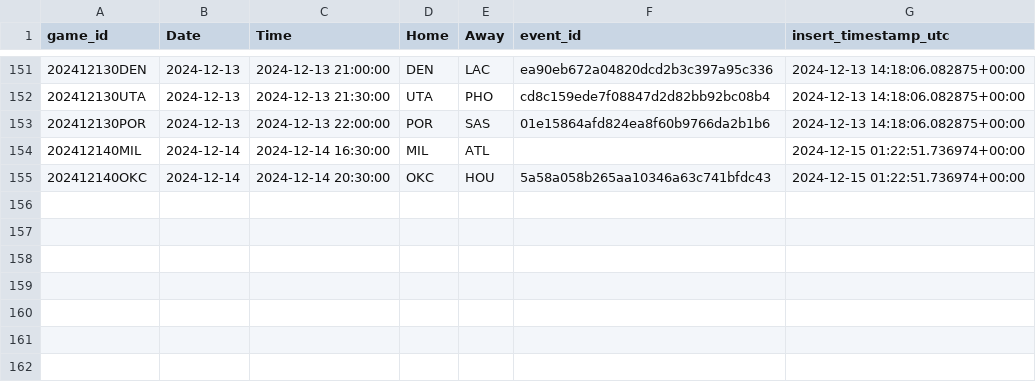
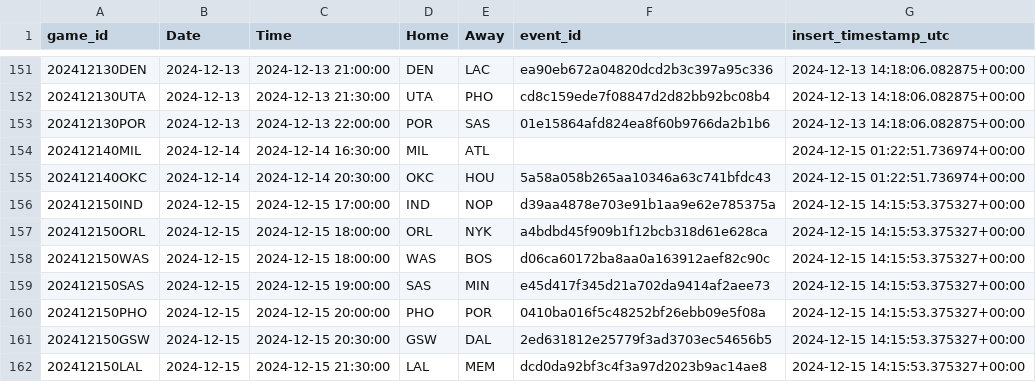
Before and after one commit to martinbog19/LeFirstBasket, a CSV file: data/games.csv, drawn as a sheet; only a part is shown, gaps mark what is left out; the diff names each change by its address in the sheet, - before the commit and + after, or states it on an @@ line.

```diff
--- a/data/games.csv
+++ b/data/games.csv
+row 156: 202412150IND | 2024-12-15 | 2024-12-15 17:00:00 | IND | NOP | d39aa4878e703e91b1aa9e62e785375a | 2024-12-15 14:15:53.375327+00:00
+row 157: 202412150ORL | 2024-12-15 | 2024-12-15 18:00:00 | ORL | NYK | a4bdbd45f909b1f12bcb318d61e628ca | 2024-12-15 14:15:53.375327+00:00
+row 158: 202412150WAS | 2024-12-15 | 2024-12-15 18:00:00 | WAS | BOS | d06ca60172ba8aa0a163912aef82c90c | 2024-12-15 14:15:53.375327+00:00
+row 159: 202412150SAS | 2024-12-15 | 2024-12-15 19:00:00 | SAS | MIN | e45d417f345d21a702da9414af2aee73 | 2024-12-15 14:15:53.375327+00:00
+row 160: 202412150PHO | 2024-12-15 | 2024-12-15 20:00:00 | PHO | POR | 0410ba016f5c48252bf26ebb09e5f08a | 2024-12-15 14:15:53.375327+00:00
+row 161: 202412150GSW | 2024-12-15 | 2024-12-15 20:30:00 | GSW | DAL | 2ed631812e25779f3ad3703ec54656b5 | 2024-12-15 14:15:53.375327+00:00
+row 162: 202412150LAL | 2024-12-15 | 2024-12-15 21:30:00 | LAL | MEM | dcd0da92bf3c4f3a97d2023b9ac14ae8 | 2024-12-15 14:15:53.375327+00:00
```
Also changed, not shown: 2 other files.
